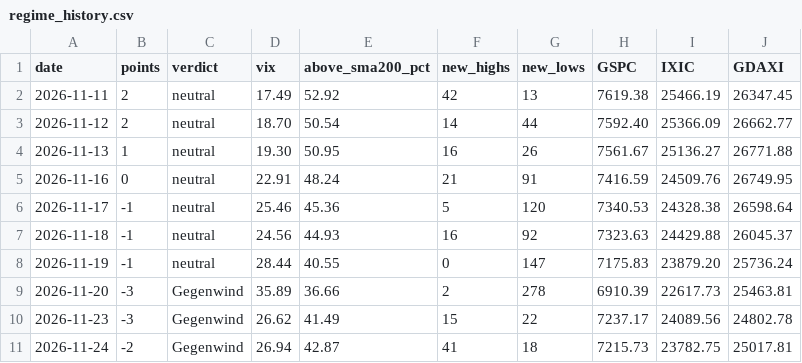
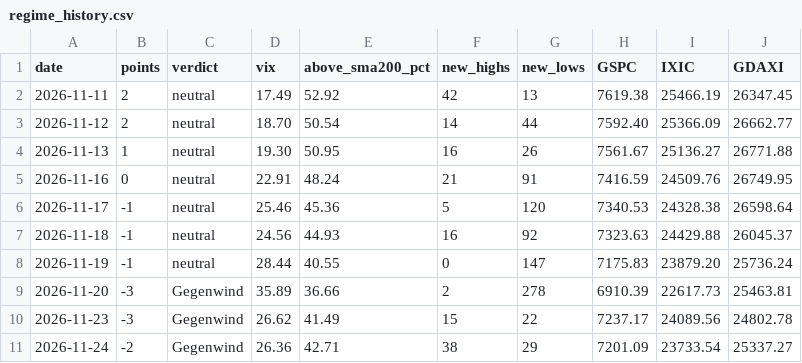
Before and after one commit to knockslukas-cmd/tradetalk, a CSV file: results/regime_history.csv, drawn as a sheet.

```diff
--- a/results/regime_history.csv
+++ b/results/regime_history.csv
@@ -10,2 +10,2 @@ date,points,verdict,vix,above_sma200_pct,new_highs,new_lows,GSPC,IXIC,GDAXI
 2026-11-23,-3,Gegenwind,26.62,41.49,15,22,7237.17,24089.56,24802.78
-2026-11-24,-2,Gegenwind,26.94,42.87,41,18,7215.73,23782.75,25017.81
+2026-11-24,-2,Gegenwind,26.36,42.71,38,29,7201.09,23733.54,25337.27
```
Also changed, not shown: 4 other files.
